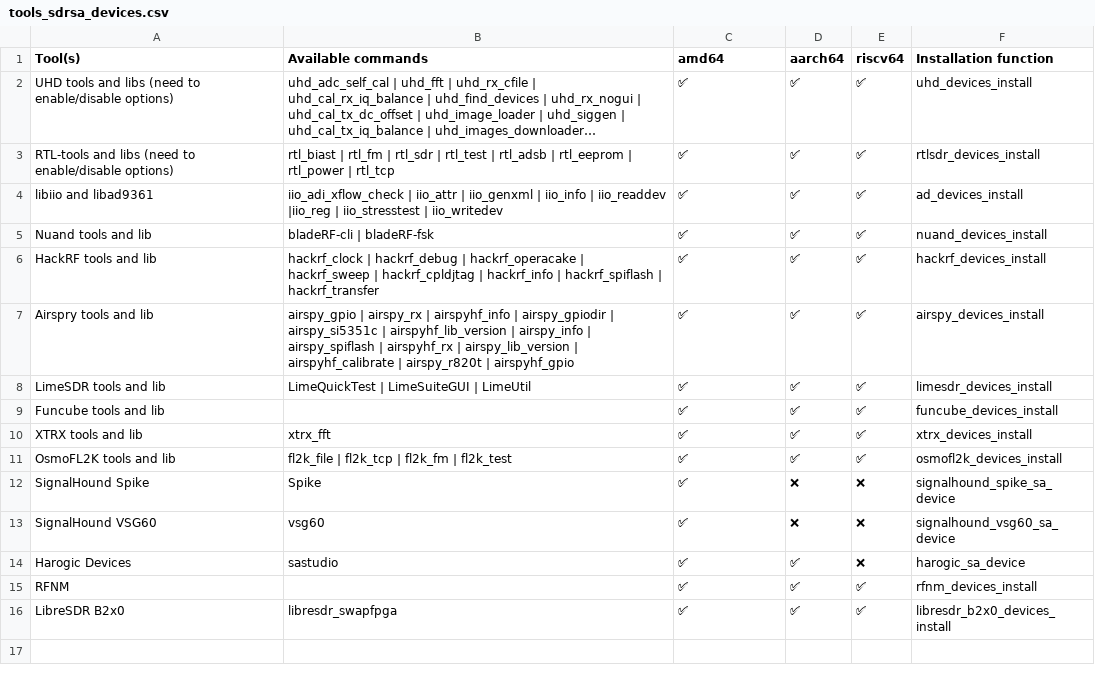
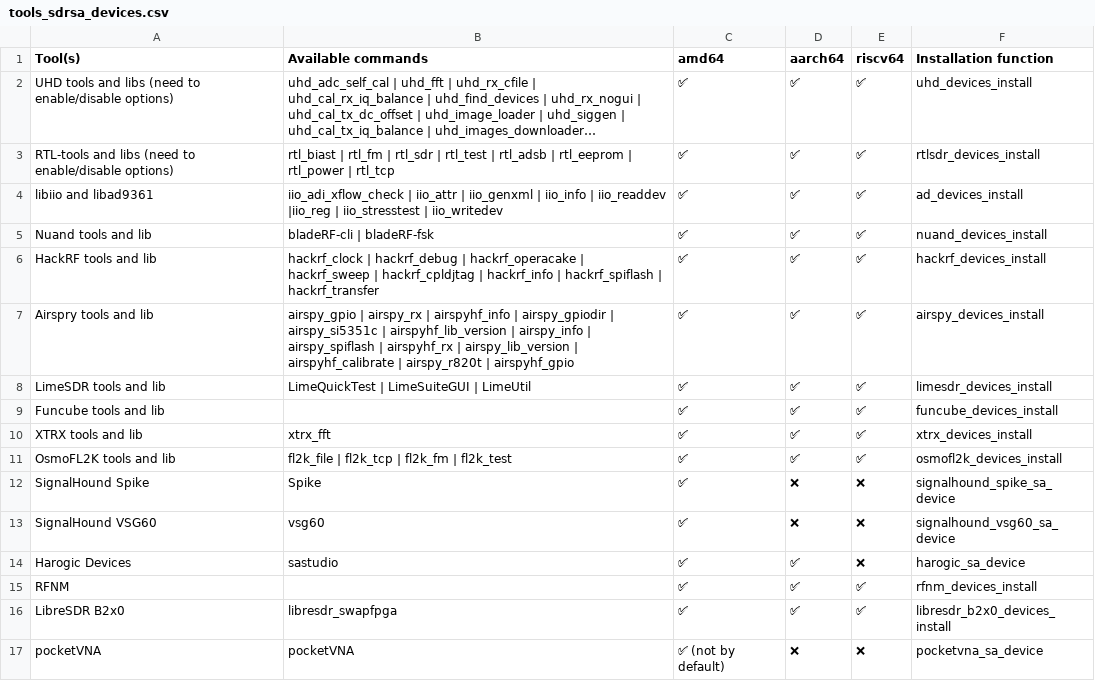
Before and after one commit to PentHertz/rfswift-doc-v2, a CSV file: content/docs/guide/tools_sdrsa_devices.csv, drawn as a sheet; long unchanged cells end in ….

Commit message:
Adding docs for pysctp and pocketVNA

```diff
--- a/content/docs/guide/tools_sdrsa_devices.csv
+++ b/content/docs/guide/tools_sdrsa_devices.csv
@@ -16 +16,2 @@ RFNM,,✅  ,✅ ,✅ ,rfnm_devices_install
 LibreSDR B2x0,libresdr_swapfpga,✅  ,✅ ,✅ ,libresdr_b2x0_devices_install
+pocketVNA,pocketVNA,✅ (not by default)  ,❌ ,❌ ,pocketvna_sa_device
```
Also changed, not shown: content/docs/guide/tools_for_telecom_utils.csv.
